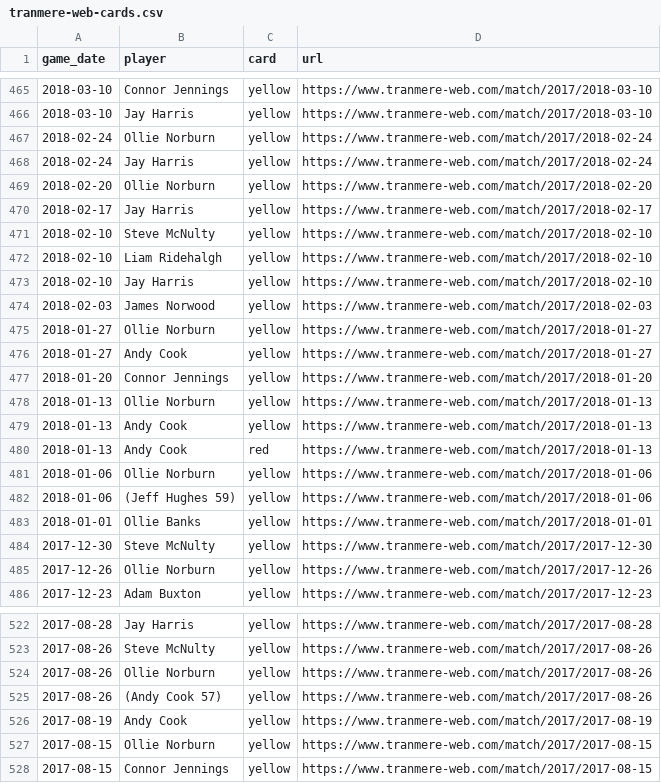
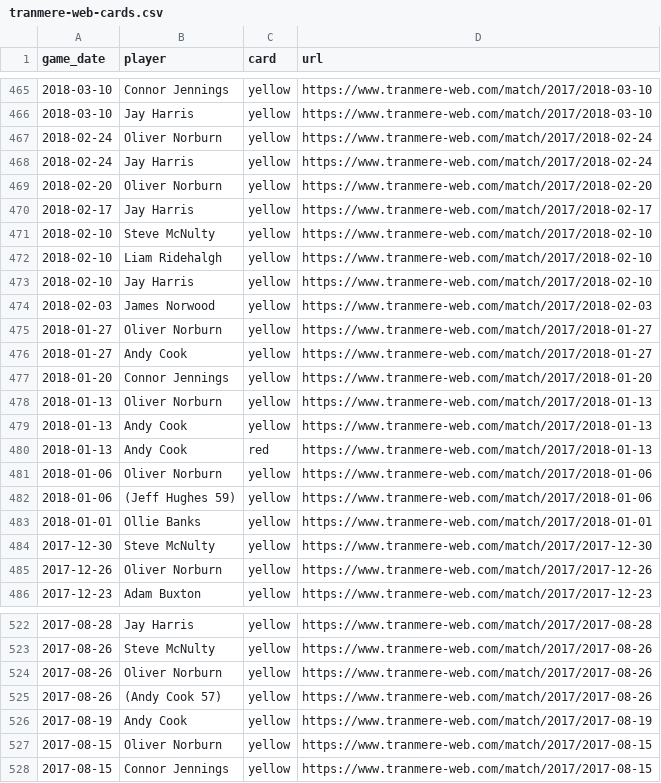
Before and after one commit to petebrown/complete-record, a CSV file: tranmere-web/tranmere-web-cards.csv, drawn as a sheet; only a part is shown, gaps mark what is left out; the diff covers the shown part only.

Commit message:
Changed Norburn first name

```diff
--- a/tranmere-web/tranmere-web-cards.csv
+++ b/tranmere-web/tranmere-web-cards.csv
@@ -466,5 +466,5 @@ game_date,player,card,url
 2018-03-10,Jay Harris,yellow,https://www.tranmere-web.com/match/2017/2018-03-10
-2018-02-24,Ollie Norburn,yellow,https://www.tranmere-web.com/match/2017/2018-02-24
+2018-02-24,Oliver Norburn,yellow,https://www.tranmere-web.com/match/2017/2018-02-24
 2018-02-24,Jay Harris,yellow,https://www.tranmere-web.com/match/2017/2018-02-24
-2018-02-20,Ollie Norburn,yellow,https://www.tranmere-web.com/match/2017/2018-02-20
+2018-02-20,Oliver Norburn,yellow,https://www.tranmere-web.com/match/2017/2018-02-20
 2018-02-17,Jay Harris,yellow,https://www.tranmere-web.com/match/2017/2018-02-17
@@ -474,9 +474,9 @@ game_date,player,card,url
 2018-02-03,James Norwood,yellow,https://www.tranmere-web.com/match/2017/2018-02-03
-2018-01-27,Ollie Norburn,yellow,https://www.tranmere-web.com/match/2017/2018-01-27
+2018-01-27,Oliver Norburn,yellow,https://www.tranmere-web.com/match/2017/2018-01-27
 2018-01-27,Andy Cook,yellow,https://www.tranmere-web.com/match/2017/2018-01-27
 2018-01-20,Connor Jennings,yellow,https://www.tranmere-web.com/match/2017/2018-01-20
-2018-01-13,Ollie Norburn,yellow,https://www.tranmere-web.com/match/2017/2018-01-13
+2018-01-13,Oliver Norburn,yellow,https://www.tranmere-web.com/match/2017/2018-01-13
 2018-01-13,Andy Cook,yellow,https://www.tranmere-web.com/match/2017/2018-01-13
 2018-01-13,Andy Cook,red,https://www.tranmere-web.com/match/2017/2018-01-13
-2018-01-06,Ollie Norburn,yellow,https://www.tranmere-web.com/match/2017/2018-01-06
+2018-01-06,Oliver Norburn,yellow,https://www.tranmere-web.com/match/2017/2018-01-06
 2018-01-06,(Jeff Hughes 59),yellow,https://www.tranmere-web.com/match/2017/2018-01-06
@@ -484,3 +484,3 @@ game_date,player,card,url
 2017-12-30,Steve McNulty,yellow,https://www.tranmere-web.com/match/2017/2017-12-30
-2017-12-26,Ollie Norburn,yellow,https://www.tranmere-web.com/match/2017/2017-12-26
+2017-12-26,Oliver Norburn,yellow,https://www.tranmere-web.com/match/2017/2017-12-26
 2017-12-23,Adam Buxton,yellow,https://www.tranmere-web.com/match/2017/2017-12-23
@@ -523,6 +523,6 @@ game_date,player,card,url
 2017-08-26,Steve McNulty,yellow,https://www.tranmere-web.com/match/2017/2017-08-26
-2017-08-26,Ollie Norburn,yellow,https://www.tranmere-web.com/match/2017/2017-08-26
+2017-08-26,Oliver Norburn,yellow,https://www.tranmere-web.com/match/2017/2017-08-26
 2017-08-26,(Andy Cook 57),yellow,https://www.tranmere-web.com/match/2017/2017-08-26
 2017-08-19,Andy Cook,yellow,https://www.tranmere-web.com/match/2017/2017-08-19
-2017-08-15,Ollie Norburn,yellow,https://www.tranmere-web.com/match/2017/2017-08-15
+2017-08-15,Oliver Norburn,yellow,https://www.tranmere-web.com/match/2017/2017-08-15
 2017-08-15,Connor Jennings,yellow,https://www.tranmere-web.com/match/2017/2017-08-15
```
Also changed, not shown: 2 edited cells elsewhere in this file, fa-trophy/fa_trophy_goals_against.csv.
